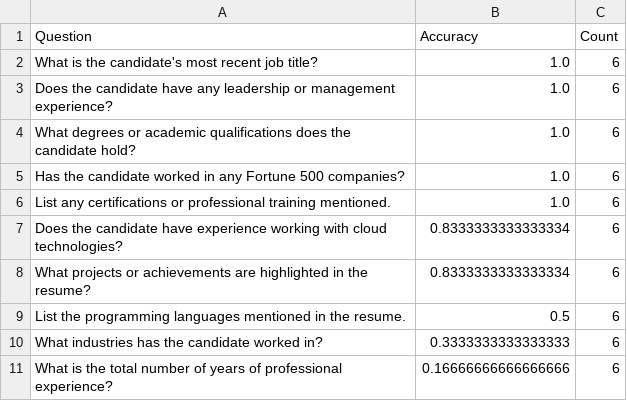
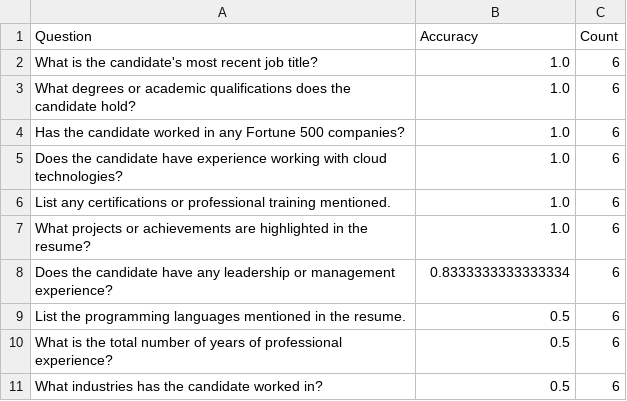
Before and after one commit to eliekawerk/llm-zero-to-hero, a CSV file: workshop_4_5_6/outputs/question_metrics.csv, drawn as a sheet.

```diff
--- a/workshop_4_5_6/outputs/question_metrics.csv
+++ b/workshop_4_5_6/outputs/question_metrics.csv
@@ -2,10 +2,10 @@ Question,Accuracy,Count
 What is the candidate's most recent job title?,1.0,6
-Does the candidate have any leadership or management experience?,1.0,6
 What degrees or academic qualifications does the candidate hold?,1.0,6
 Has the candidate worked in any Fortune 500 companies?,1.0,6
+Does the candidate have experience working with cloud technologies?,1.0,6
 List any certifications or professional training mentioned.,1.0,6
-Does the candidate have experience working with cloud technologies?,0.8333333333333334,6
-What projects or achievements are highlighted in the resume?,0.8333333333333334,6
+What projects or achievements are highlighted in the resume?,1.0,6
+Does the candidate have any leadership or management experience?,0.8333333333333334,6
 List the programming languages mentioned in the resume.,0.5,6
-What industries has the candidate worked in?,0.3333333333333333,6
-What is the total number of years of professional experience?,0.16666666666666666,6
+What is the total number of years of professional experience?,0.5,6
+What industries has the candidate worked in?,0.5,6
```
Also changed, not shown: 14 other files.
